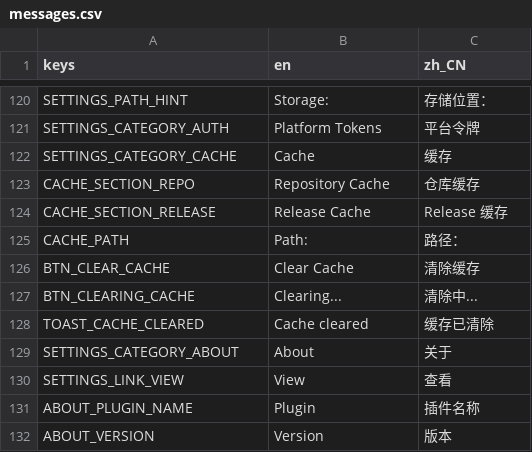
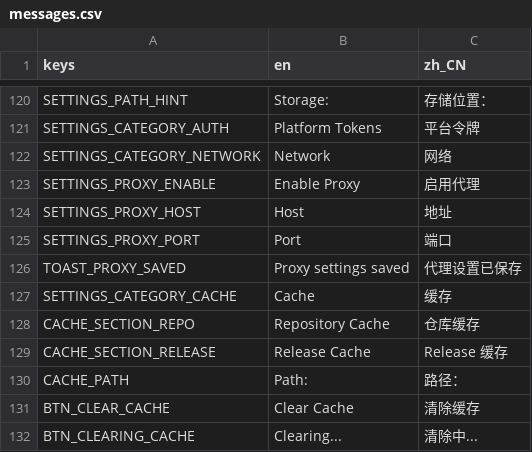
Before and after one commit to huzz-open/gd-plug-plus, a CSV file: addons/gd-plug-plus/translations/messages.csv, drawn as a sheet; only a part is shown, gaps mark what is left out; the shorter side is filled out with more unchanged rows; the diff names each change by its address in the sheet, - before the commit and + after, or states it on an @@ line.

Commit message:
Add proxy configuration support across multiple components
Integrated proxy settings into the AddonManager, ReleaseManager, and GitHubDeviceFlow, allowing users to configure proxy settings for HTTP requests. Added a new network settings category in the AddonManager UI for enabling/disabling the proxy and specifying host and port. Updated translations to include new proxy-related strings. This enhancement improves network connectivity options for users.

```diff
--- a/addons/gd-plug-plus/translations/messages.csv
+++ b/addons/gd-plug-plus/translations/messages.csv
+row 122: SETTINGS_CATEGORY_NETWORK | Network | 网络
+row 123: SETTINGS_PROXY_ENABLE | Enable Proxy | 启用代理
+row 124: SETTINGS_PROXY_HOST | Host | 地址
+row 125: SETTINGS_PROXY_PORT | Port | 端口
+row 126: TOAST_PROXY_SAVED | Proxy settings saved | 代理设置已保存
```
Also changed, not shown: 5 other files.
